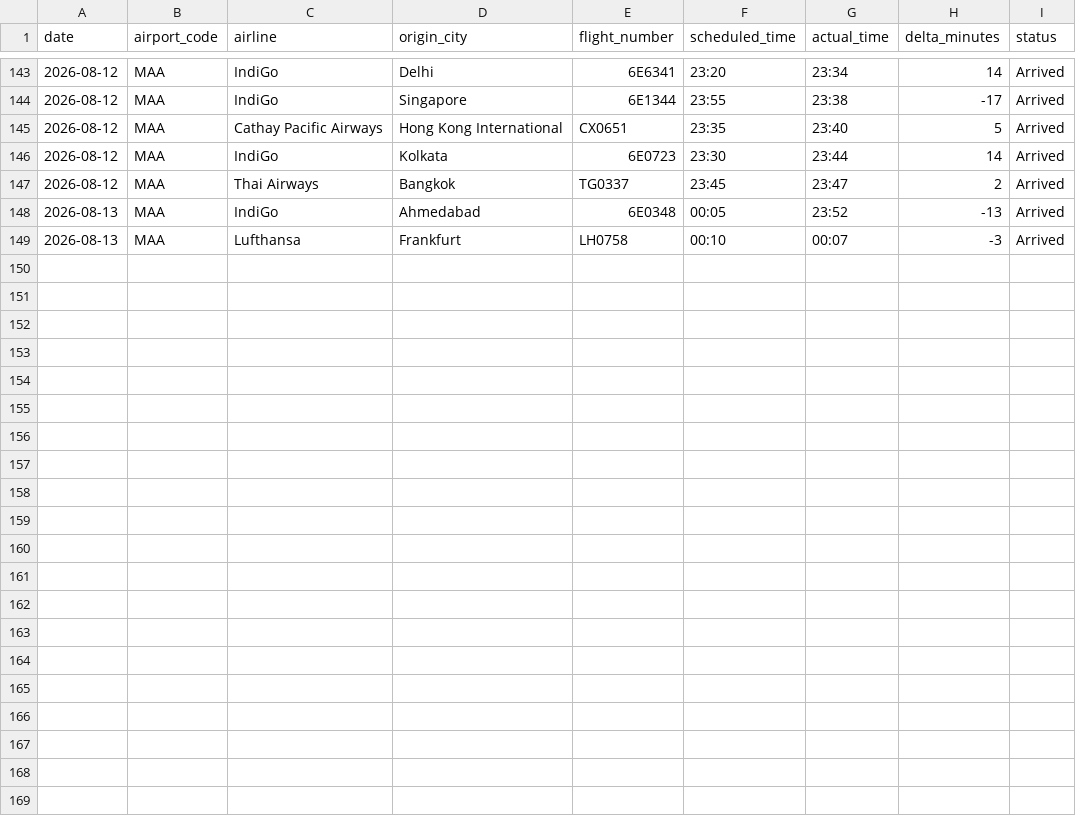
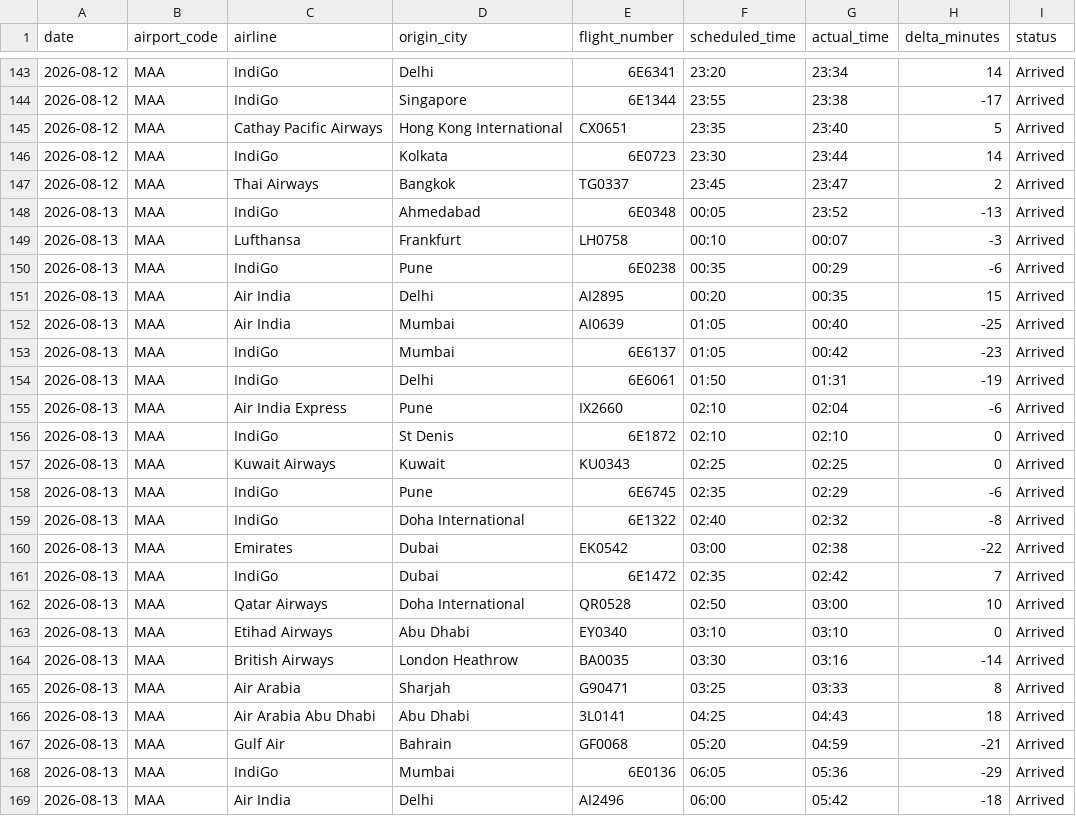
Before and after one commit to Ragadeepsai/Airport_Congestions_Analysis, a CSV file: data/flights_data_maa.csv, drawn as a sheet; only a part is shown, gaps mark what is left out; the diff names each change by its address in the sheet, - before the commit and + after, or states it on an @@ line.

```diff
--- a/data/flights_data_maa.csv
+++ b/data/flights_data_maa.csv
+row 150: 2026-08-13 | MAA | IndiGo | Pune | 6E0238 | 00:35 | 00:29 | -6 | Arrived
+row 151: 2026-08-13 | MAA | Air India | Delhi | AI2895 | 00:20 | 00:35 | 15 | Arrived
+row 152: 2026-08-13 | MAA | Air India | Mumbai | AI0639 | 01:05 | 00:40 | -25 | Arrived
+row 153: 2026-08-13 | MAA | IndiGo | Mumbai | 6E6137 | 01:05 | 00:42 | -23 | Arrived
+row 154: 2026-08-13 | MAA | IndiGo | Delhi | 6E6061 | 01:50 | 01:31 | -19 | Arrived
+row 155: 2026-08-13 | MAA | Air India Express | Pune | IX2660 | 02:10 | 02:04 | -6 | Arrived
+row 156: 2026-08-13 | MAA | IndiGo | St Denis | 6E1872 | 02:10 | 02:10 | 0 | Arrived
+row 157: 2026-08-13 | MAA | Kuwait Airways | Kuwait | KU0343 | 02:25 | 02:25 | 0 | Arrived
+row 158: 2026-08-13 | MAA | IndiGo | Pune | 6E6745 | 02:35 | 02:29 | -6 | Arrived
+row 159: 2026-08-13 | MAA | IndiGo | Doha International | 6E1322 | 02:40 | 02:32 | -8 | Arrived
+row 160: 2026-08-13 | MAA | Emirates | Dubai | EK0542 | 03:00 | 02:38 | -22 | Arrived
+row 161: 2026-08-13 | MAA | IndiGo | Dubai | 6E1472 | 02:35 | 02:42 | 7 | Arrived
+row 162: 2026-08-13 | MAA | Qatar Airways | Doha International | QR0528 | 02:50 | 03:00 | 10 | Arrived
+row 163: 2026-08-13 | MAA | Etihad Airways | Abu Dhabi | EY0340 | 03:10 | 03:10 | 0 | Arrived
+row 164: 2026-08-13 | MAA | British Airways | London Heathrow | BA0035 | 03:30 | 03:16 | -14 | Arrived
+row 165: 2026-08-13 | MAA | Air Arabia | Sharjah | G90471 | 03:25 | 03:33 | 8 | Arrived
+row 166: 2026-08-13 | MAA | Air Arabia Abu Dhabi | Abu Dhabi | 3L0141 | 04:25 | 04:43 | 18 | Arrived
+row 167: 2026-08-13 | MAA | Gulf Air | Bahrain | GF0068 | 05:20 | 04:59 | -21 | Arrived
+row 168: 2026-08-13 | MAA | IndiGo | Mumbai | 6E0136 | 06:05 | 05:36 | -29 | Arrived
+row 169: 2026-08-13 | MAA | Air India | Delhi | AI2496 | 06:00 | 05:42 | -18 | Arrived
```
Also changed, not shown: 1 other file.
